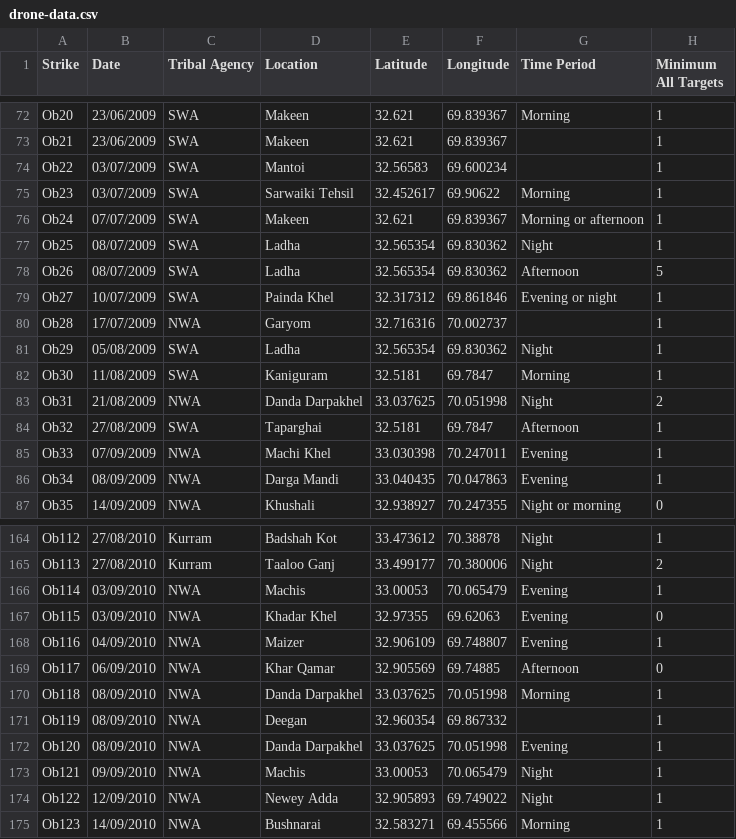
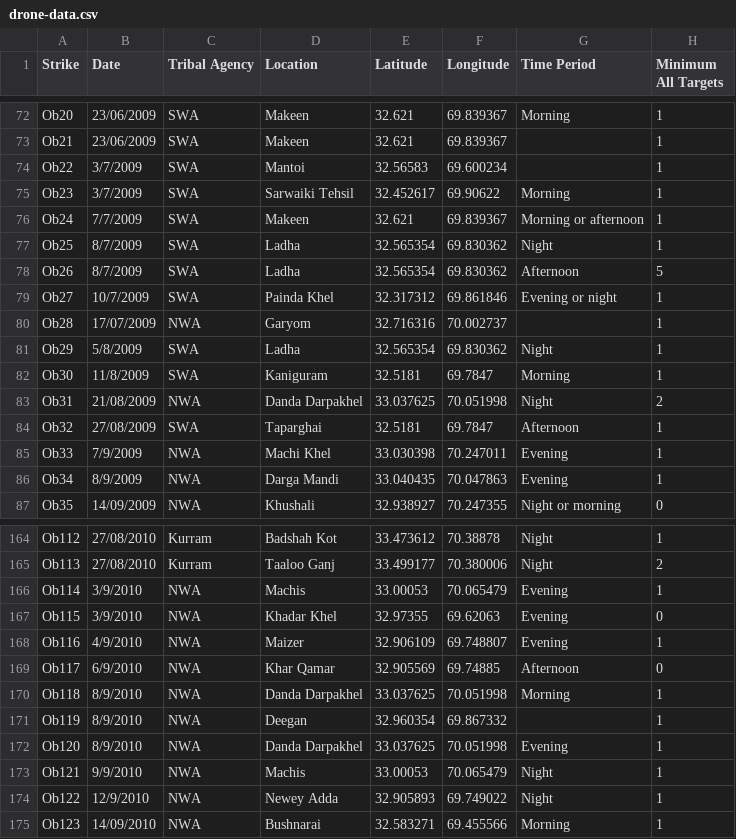
Before and after one commit to TheNextGuy32/drone-map, a CSV file: public/drone-data.csv, drawn as a sheet; only a part is shown, gaps mark what is left out; the diff covers the shown part only; the diff names each change by its address in the sheet, - before the commit and + after, or states it on an @@ line.

```diff
--- a/public/drone-data.csv
+++ b/public/drone-data.csv
-B74:B75 (Date): 03/07/2009
+B74:B75 (Date): 3/7/2009
-B76 (Date): 07/07/2009
+B76 (Date): 7/7/2009
-B77:B78 (Date): 08/07/2009
+B77:B78 (Date): 8/7/2009
-B79 (Date): 10/07/2009
+B79 (Date): 10/7/2009
-B81 (Date): 05/08/2009
+B81 (Date): 5/8/2009
-B82 (Date): 11/08/2009
+B82 (Date): 11/8/2009
-B85 (Date): 07/09/2009
+B85 (Date): 7/9/2009
-B86 (Date): 08/09/2009
+B86 (Date): 8/9/2009
-B166:B167 (Date): 03/09/2010
+B166:B167 (Date): 3/9/2010
-B168 (Date): 04/09/2010
+B168 (Date): 4/9/2010
-B169 (Date): 06/09/2010
+B169 (Date): 6/9/2010
-B170:B172 (Date): 08/09/2010
+B170:B172 (Date): 8/9/2010
-B173 (Date): 09/09/2010
+B173 (Date): 9/9/2010
-B174 (Date): 12/09/2010
+B174 (Date): 12/9/2010
```
Also changed, not shown: 124 edited cells elsewhere in this file, 5 other files.
